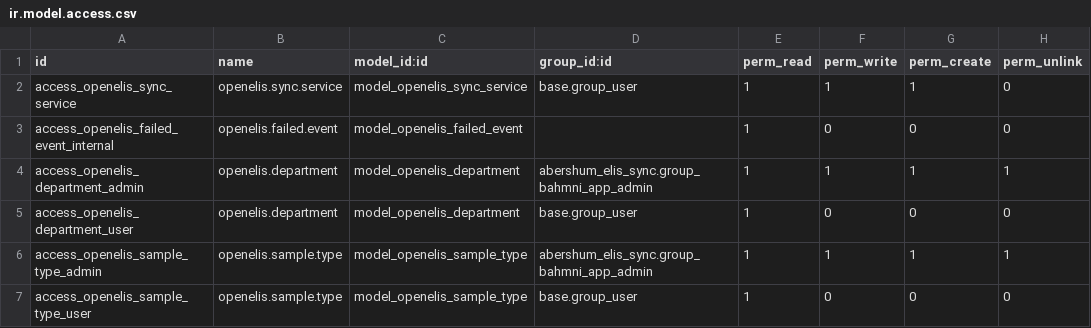
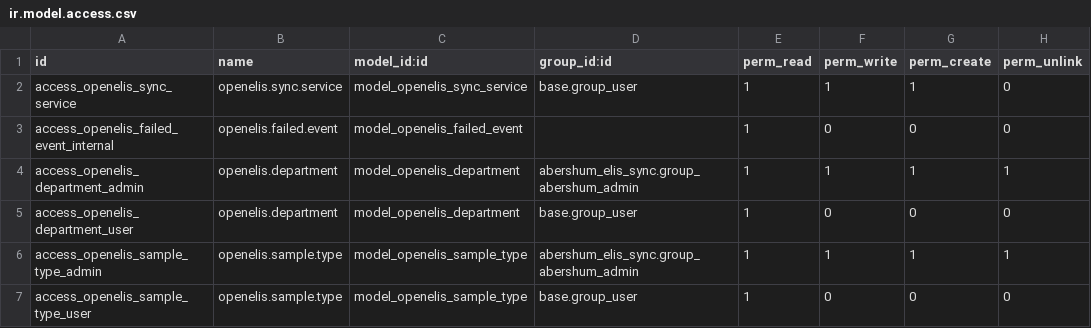
Before and after one commit to Abreshum-Lab/bahmni-odoo-modules, a CSV file: abershum_elis_sync/security/ir.model.access.csv, drawn as a sheet.

Commit message:
Adds sync button

```diff
--- a/abershum_elis_sync/security/ir.model.access.csv
+++ b/abershum_elis_sync/security/ir.model.access.csv
@@ -3,5 +3,5 @@ access_openelis_sync_service,openelis.sync.service,model_openelis_sync_service,b
 access_openelis_failed_event_internal,openelis.failed.event,model_openelis_failed_event,,1,0,0,0
-access_openelis_department_admin,openelis.department,model_openelis_department,abershum_elis_sync.group_bahmni_app_admin,1,1,1,1
+access_openelis_department_admin,openelis.department,model_openelis_department,abershum_elis_sync.group_abershum_admin,1,1,1,1
 access_openelis_department_user,openelis.department,model_openelis_department,base.group_user,1,0,0,0
-access_openelis_sample_type_admin,openelis.sample.type,model_openelis_sample_type,abershum_elis_sync.group_bahmni_app_admin,1,1,1,1
+access_openelis_sample_type_admin,openelis.sample.type,model_openelis_sample_type,abershum_elis_sync.group_abershum_admin,1,1,1,1
 access_openelis_sample_type_user,openelis.sample.type,model_openelis_sample_type,base.group_user,1,0,0,0
```
Also changed, not shown: 22 other files.
